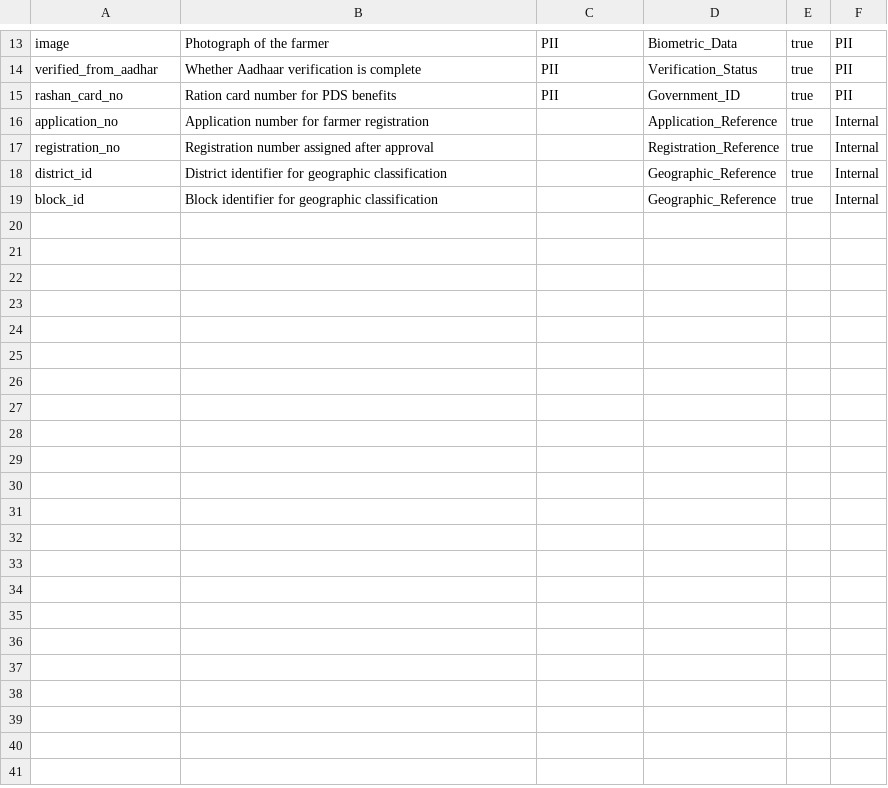
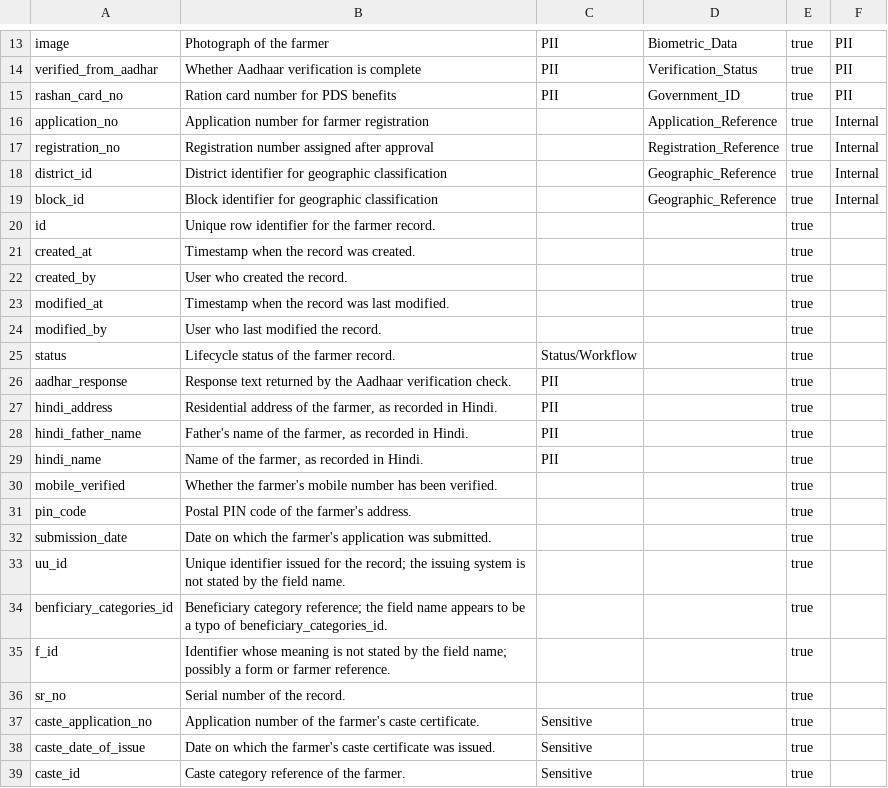
Before and after one commit to Ridhim-SR/MetaData_Registry, a CSV file: data_services/configs/field_dictionaries/farmer_registration_field_dictionary.csv, drawn as a sheet; only a part is shown, gaps mark what is left out; the diff covers the shown part only.

Commit message:
agri_dept: column descriptions + MDSF CAT classification
Deliver the 270 missing agri column descriptions and a dataset-level
MDSF section 5.1 classification, with tags now sourced from reviewed
files instead of guessed from column names.

- 8 new per-table metadata files (name,business_description,tag), each
  wired into catalog.yaml via `metadata:`; farmer_registration field
  dictionary extended by 35 rows, its 18 department-answered rows left
  byte for byte unchanged.
- catalog.yaml: category CAT-3/CAT-3/CAT-3/CAT-1 + a dataset
  description for each of the 4 datasets.
- samples/cat_definitions.txt: the MeitY s5.1 text verbatim (force-added,
  samples/ is gitignored); _CAT_DESCRIPTIONS now matches it, CAT-4 is
  "Non-Shareable".
- ai_metadata.py: DIRECT_ID's `ration` anchored to (^|_)ration so it no
  longer matches migration_status; Sensitive added to curate.KNOWN_TAGS
  (the pasted code emits it and validate_tag rejected it, which would
  have failed at ingest); prompt names the exact PII list.
- curate.py: the auto-tagger fallback is switched off. AUTO_TAG_RULES and
  auto_tag() stay because KNOWN_TAGS derives from them; classification
  still auto-classifies. --reclassify pops only `classification`, never
  `tag`, so reviewed tags are never JSON-Patched off a column.
- Department-supplied answers are never overridden by the rules, and a
  blank tag in a review CSV means carry-forward, not clear.

Verified live: 372/372 columns described (0 blank), 4/4 datasets carry
DataSensitivity.CAT-x, 116 FieldTag labels (59 -> 116, 0 removed),
372/372 columns carry an MDSF level. Tests: data_services 478 passed,
apps/api 47 passed.

```diff
--- a/data_services/configs/field_dictionaries/farmer_registration_field_dictionary.csv
+++ b/data_services/configs/field_dictionaries/farmer_registration_field_dictionary.csv
@@ -19 +19,21 @@ district_id,"District identifier for geographic classification",,Geographic_Refe
 block_id,"Block identifier for geographic classification",,Geographic_Reference,true,Internal
+id,Unique row identifier for the farmer record.,,,true,
+created_at,Timestamp when the record was created.,,,true,
+created_by,User who created the record.,,,true,
+modified_at,Timestamp when the record was last modified.,,,true,
+modified_by,User who last modified the record.,,,true,
+status,Lifecycle status of the farmer record.,Status/Workflow,,true,
+aadhar_response,Response text returned by the Aadhaar verification check.,PII,,true,
+hindi_address,"Residential address of the farmer, as recorded in Hindi.",PII,,true,
+hindi_father_name,"Father's name of the farmer, as recorded in Hindi.",PII,,true,
+hindi_name,"Name of the farmer, as recorded in Hindi.",PII,,true,
+mobile_verified,Whether the farmer's mobile number has been verified.,,,true,
+pin_code,Postal PIN code of the farmer's address.,,,true,
+submission_date,Date on which the farmer's application was submitted.,,,true,
+uu_id,Unique identifier issued for the record; the issuing system is not stated by the field name.,,,true,
+benficiary_categories_id,Beneficiary category reference; the field name appears to be a typo of beneficiary_categories_id.,,,true,
+f_id,Identifier whose meaning is not stated by the field name; possibly a form or farmer reference.,,,true,
+sr_no,Serial number of the record.,,,true,
+caste_application_no,Application number of the farmer's caste certificate.,Sensitive,,true,
+caste_date_of_issue,Date on which the farmer's caste certificate was issued.,Sensitive,,true,
+caste_id,Caste category reference of the farmer.,Sensitive,,true,
```
Also changed, not shown: 15 added rows elsewhere in this file, 20 other files.
